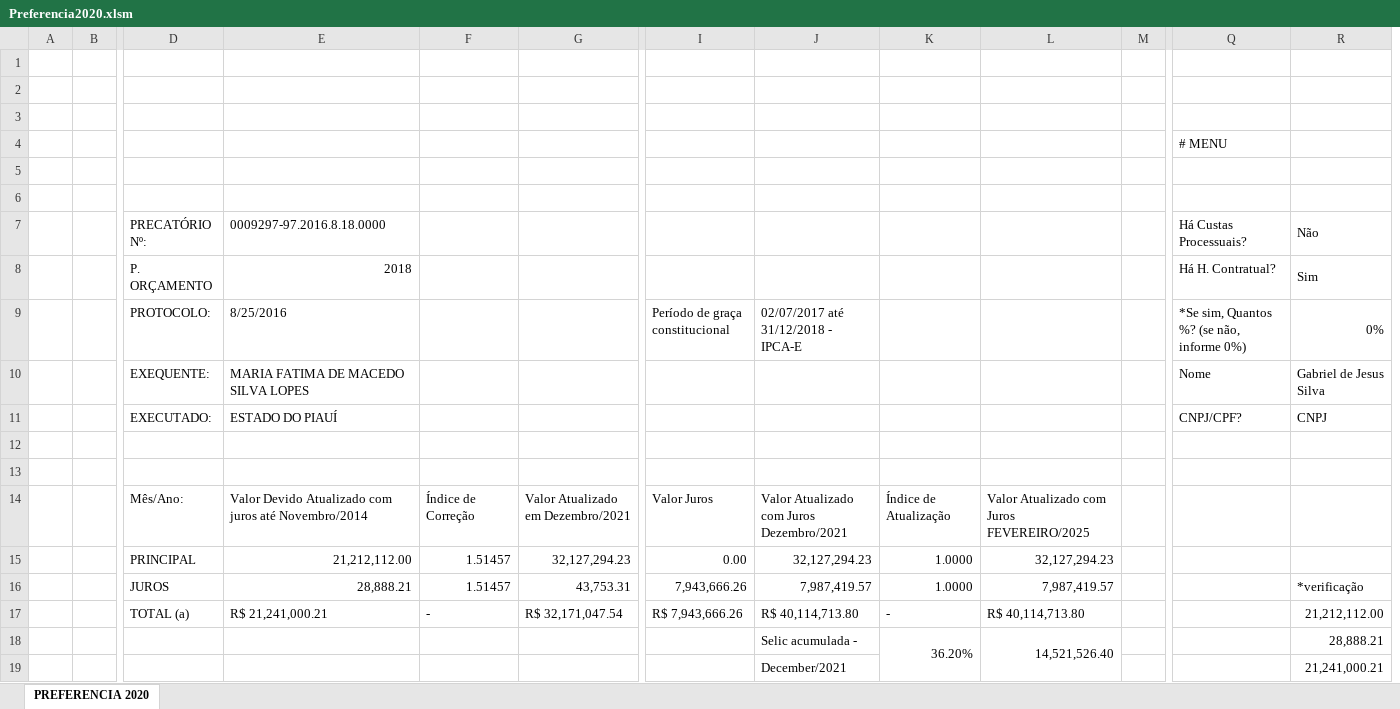
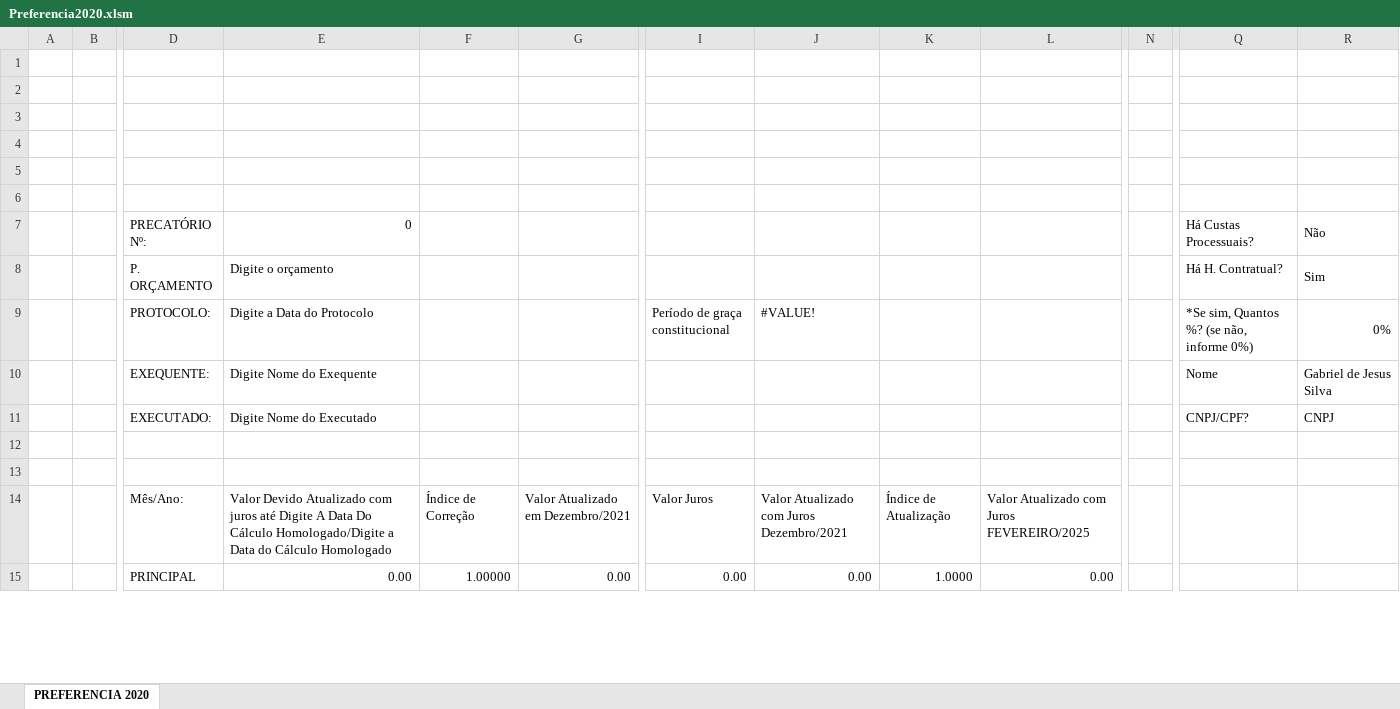
Before and after one commit to GabrieldJesus012/PreCalc-Sistema-de-Precatorio, an Excel workbook: Upgrades/PreCalc teste/planilhas/Preferencia2020.xlsm, sheet PREFERENCIA 2020, drawn as a sheet; only a part is shown, gaps mark what is left out; values as stored, in another font and other column widths than the file's, no cell formats; charts and pictures and conditional formats not drawn; removed rows and columns are numbered as before the commit, all else as after; rows hold the shown columns only; the diff covers the shown part only; the diff names each change by its address in the sheet, - before the commit and + after, or states it on an @@ line.

```diff
--- a/Upgrades/PreCalc teste/planilhas/Preferencia2020.xlsm (sheet PREFERENCIA 2020)
+++ b/Upgrades/PreCalc teste/planilhas/Preferencia2020.xlsm (sheet PREFERENCIA 2020)
-column M, empty
+column N, empty
-Q4 (Há H. Contratual?): # MENU
+Q4 (Há H. Contratual?): (empty)
-E7 (Digite o orçamento): 0009297-97.2016.8.18.0000
+E7 (Digite o orçamento): 0
-E8: 2018
+E8: Digite o orçamento
-E9 (Digite o orçamento): 8/25/2016
+E9 (Digite o orçamento): Digite a Data do Protocolo
-J9: 02/07/2017 até 31/12/2018 - IPCA-E
+J9: #VALUE!
-E10 (Digite o orçamento): MARIA FATIMA DE MACEDO SILVA LOPES
+E10 (Digite o orçamento): Digite Nome do Exequente
-E11 (Digite o orçamento): ESTADO DO PIAUÍ
+E11 (Digite o orçamento): Digite Nome do Executado
-E14 (Digite o orçamento): …juros até Novembro/2014
+E14 (Digite o orçamento): …juros até Digite A Data Do Cálculo Homologado/Digite a Data do Cálculo Homologado
-row 15:  |  | PRINCIPAL | 21,212,112.00 | 1.51457 | 32,127,294.23 | 0.00 | 32,127,294.23 | 1.0000 | 32,127,294.23
-row 16:  |  | JUROS | 28,888.21 | 1.51457 | 43,753.31 | 7,943,666.26 | 7,987,419.57 | 1.0000 | 7,987,419.57 |  |  | *verificação
-row 17:  |  | TOTAL (a) | R$ 21,241,000.21 | - | R$ 32,171,047.54 | R$ 7,943,666.26 | R$ 40,114,713.80 | - | R$ 40,114,713.80 |  |  | 21,212,112.00
-row 18:  |  |  |  |  |  |  | Selic acumulada - | 36.20% | 14,521,526.40 |  |  | 28,888.21
-row 19:  |  |  |  |  |  |  | December/2021 |  |  |  |  | 21,241,000.21
+row 15:  |  | PRINCIPAL | 0.00 | 1.00000 | 0.00 | 0.00 | 0.00 | 1.0000 | 0.00
```
Also changed, not shown: 8 added rows, 4 removed rows, 43 edited cells and merged cells elsewhere in this sheet, cell formats, formulas that keep their value, hidden cells, charts or pictures, Upgrades/PreCalc teste/planilhas/AcordoOrc2023.xlsm, Upgrades/PreCalc teste/planilhas/Ordem2023.xlsm, 27 other files.
